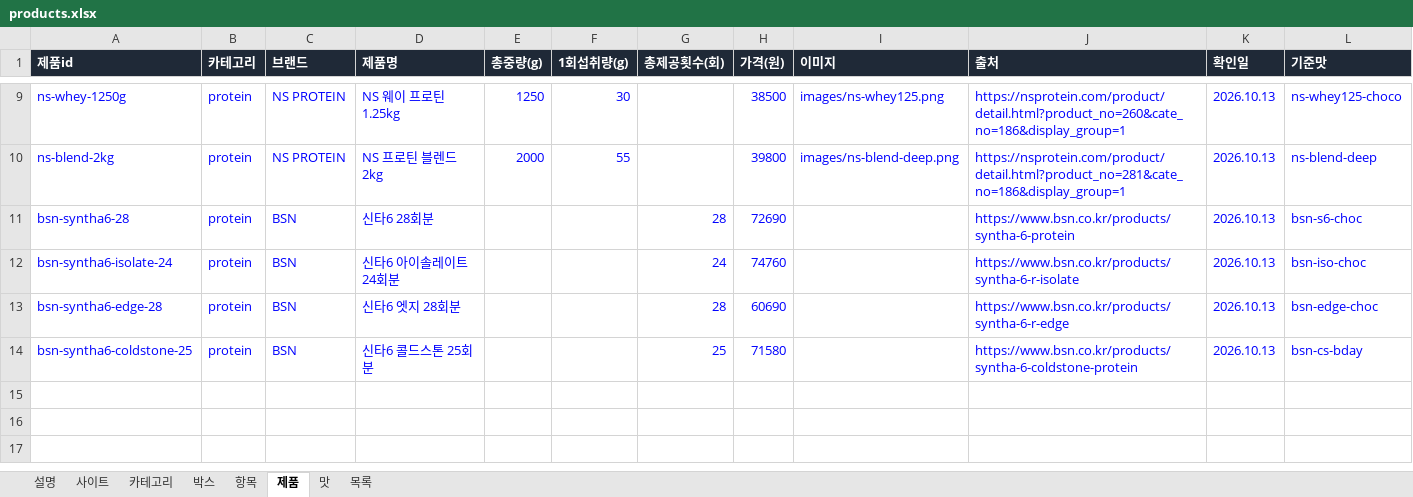
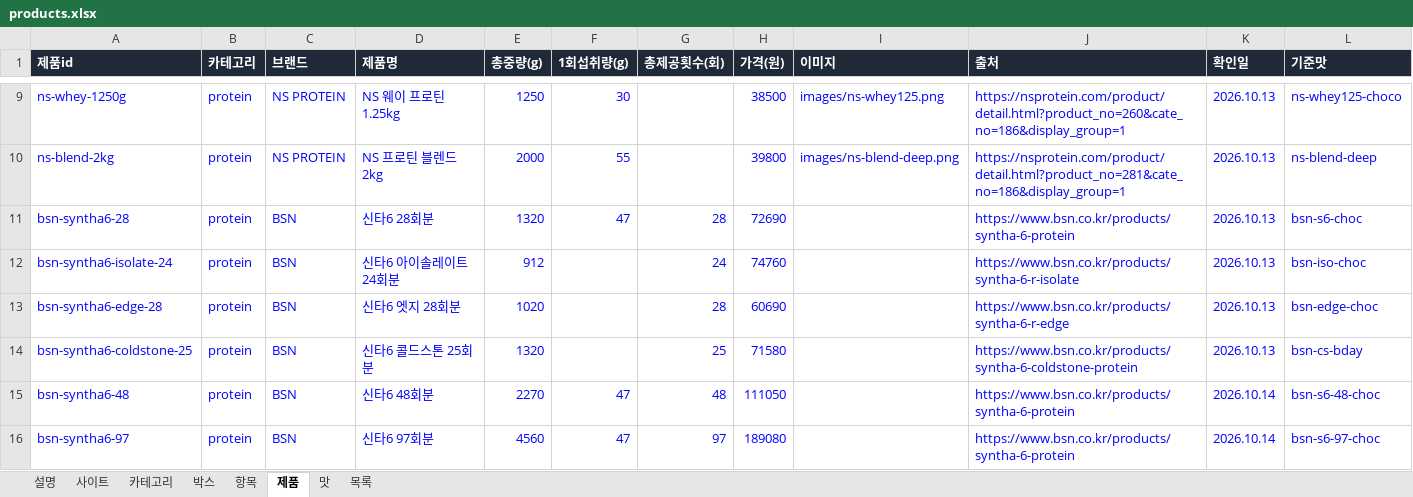
Before and after one commit to kdw123487-arch/foodcompare, an Excel workbook: data/products.xlsx, sheet 제품, drawn as a sheet; only a part is shown, gaps mark what is left out; values as stored, in another font and other column widths than the file's, no borders; the diff names each change by its address in the sheet, - before the commit and + after, or states it on an @@ line.

```diff
--- a/data/products.xlsx (sheet 제품)
+++ b/data/products.xlsx (sheet 제품)
-E11 (총중량(g)): (empty)
+E11 (총중량(g)): 1320
-F11 (1회섭취량(g)): (empty)
+F11 (1회섭취량(g)): 47
-E12 (총중량(g)): (empty)
+E12 (총중량(g)): 912
-E13 (총중량(g)): (empty)
+E13 (총중량(g)): 1020
-E14 (총중량(g)): (empty)
+E14 (총중량(g)): 1320
+row 15: bsn-syntha6-48 | protein | BSN | 신타6 48회분 | 2270 | 47 | 48 | 111050 |  | https://www.bsn.co.kr/products/syntha-6-protein | 2026.10.14 | bsn-s6-48-choc
+row 16: bsn-syntha6-97 | protein | BSN | 신타6 97회분 | 4560 | 47 | 97 | 189080 |  | https://www.bsn.co.kr/products/syntha-6-protein | 2026.10.14 | bsn-s6-97-choc
```
Also changed, not shown: sheet 목록, sheet 맛, 2 other files.
